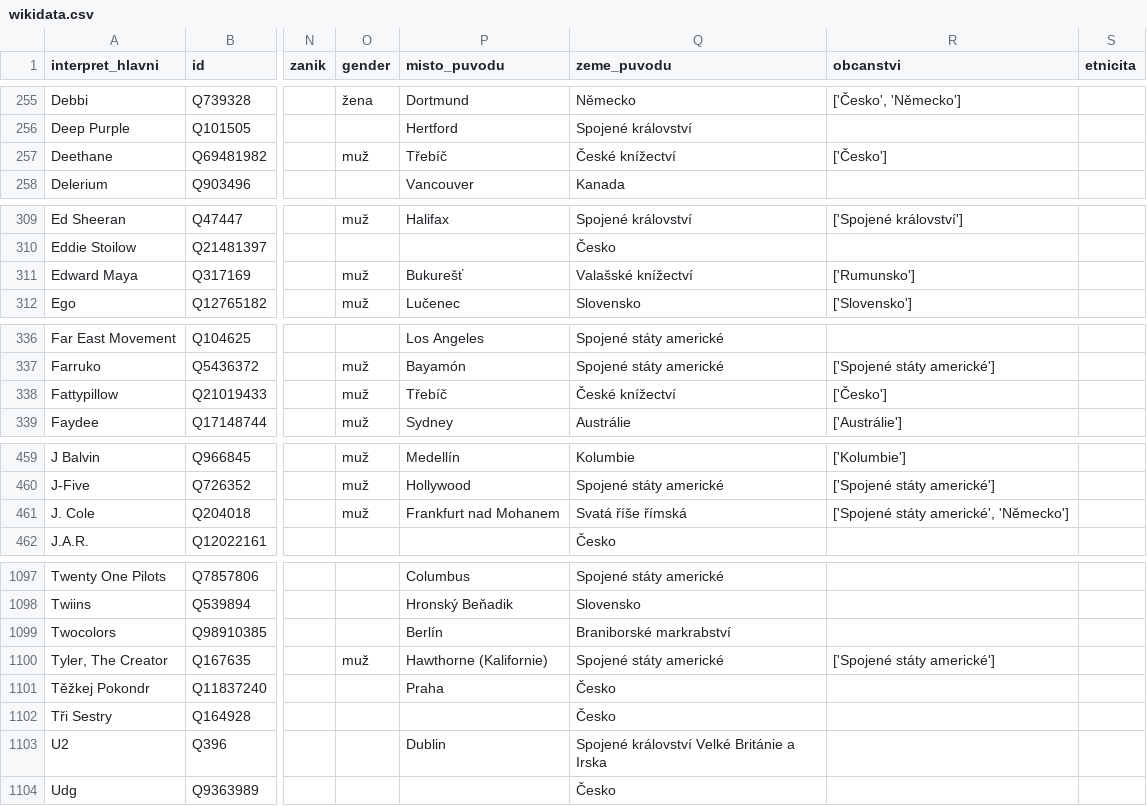
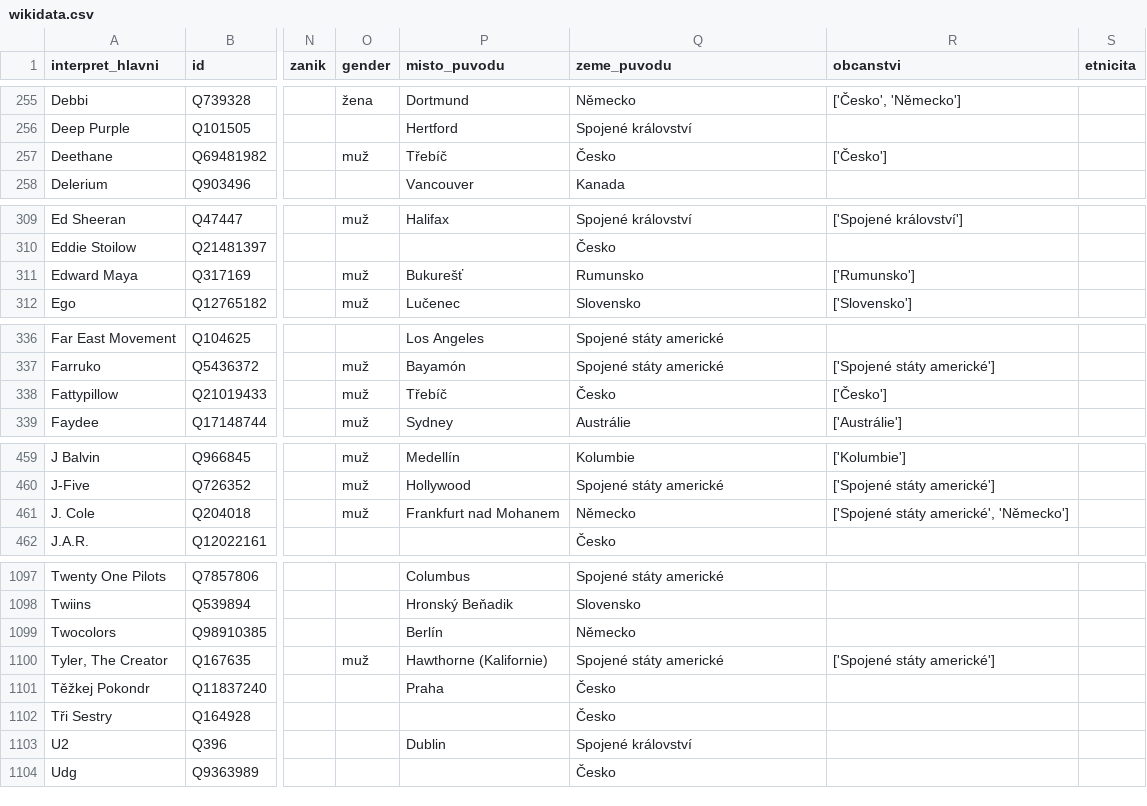
Before and after one commit to DataRozhlas/hitparady, a CSV file: wikidata/wikidata.csv, drawn as a sheet; only a part is shown, gaps mark what is left out; the diff covers the shown part only; the diff names each change by its address in the sheet, - before the commit and + after, or states it on an @@ line.

```diff
--- a/wikidata/wikidata.csv
+++ b/wikidata/wikidata.csv
-Q257 (zeme_puvodu): České knížectví
+Q257 (zeme_puvodu): Česko
-Q311 (zeme_puvodu): Valašské knížectví
+Q311 (zeme_puvodu): Rumunsko
-Q338 (zeme_puvodu): České knížectví
+Q338 (zeme_puvodu): Česko
-Q461 (zeme_puvodu): Svatá říše římská
+Q461 (zeme_puvodu): Německo
-Q1099 (zeme_puvodu): Braniborské markrabství
+Q1099 (zeme_puvodu): Německo
-Q1103 (zeme_puvodu): Spojené království Velké Británie a Irska
+Q1103 (zeme_puvodu): Spojené království
```
Also changed, not shown: 14 edited cells elsewhere in this file, 22 other files.
